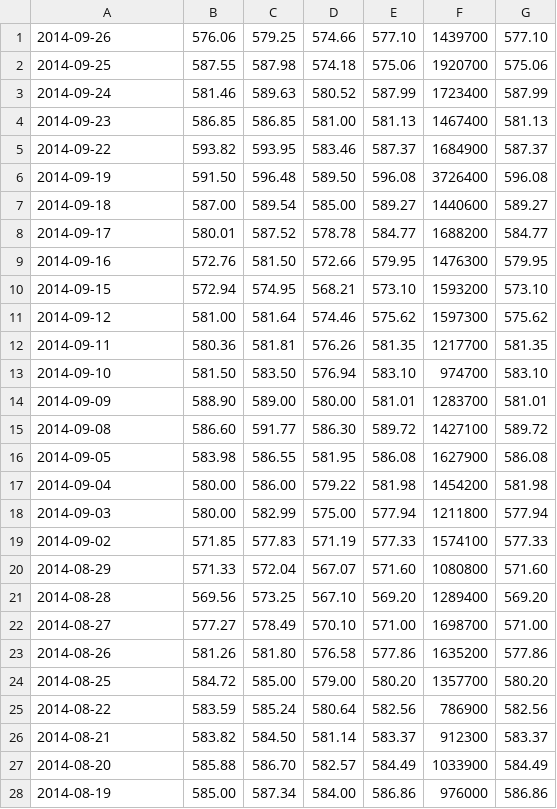
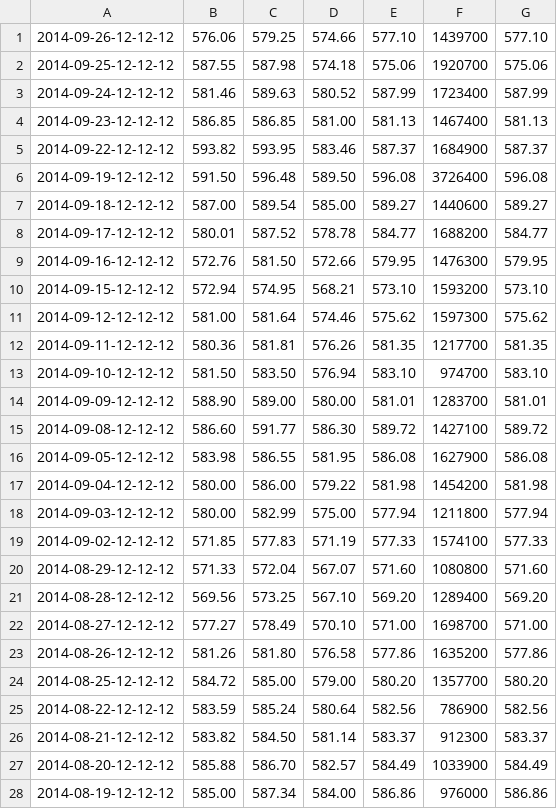
Before and after one commit to michaelcouck/ikube, a CSV file: code/tool/src/main/resources/anal/example/forecast.csv, drawn as a sheet; only a part is shown; the diff covers the shown part only.

Commit message:
Implementing the rest resource service for the front end access to the predictions.

```diff
--- a/code/tool/src/main/resources/anal/example/forecast.csv
+++ b/code/tool/src/main/resources/anal/example/forecast.csv
@@ -1,28 +1,28 @@
-2014-09-26,576.06,579.25,574.66,577.10,1439700,577.10
-2014-09-25,587.55,587.98,574.18,575.06,1920700,575.06
-2014-09-24,581.46,589.63,580.52,587.99,1723400,587.99
-2014-09-23,586.85,586.85,581.00,581.13,1467400,581.13
-2014-09-22,593.82,593.95,583.46,587.37,1684900,587.37
-2014-09-19,591.50,596.48,589.50,596.08,3726400,596.08
-2014-09-18,587.00,589.54,585.00,589.27,1440600,589.27
-2014-09-17,580.01,587.52,578.78,584.77,1688200,584.77
-2014-09-16,572.76,581.50,572.66,579.95,1476300,579.95
-2014-09-15,572.94,574.95,568.21,573.10,1593200,573.10
-2014-09-12,581.00,581.64,574.46,575.62,1597300,575.62
-2014-09-11,580.36,581.81,576.26,581.35,1217700,581.35
-2014-09-10,581.50,583.50,576.94,583.10,974700,583.10
-2014-09-09,588.90,589.00,580.00,581.01,1283700,581.01
-2014-09-08,586.60,591.77,586.30,589.72,1427100,589.72
-2014-09-05,583.98,586.55,581.95,586.08,1627900,586.08
-2014-09-04,580.00,586.00,579.22,581.98,1454200,581.98
-2014-09-03,580.00,582.99,575.00,577.94,1211800,577.94
-2014-09-02,571.85,577.83,571.19,577.33,1574100,577.33
-2014-08-29,571.33,572.04,567.07,571.60,1080800,571.60
-2014-08-28,569.56,573.25,567.10,569.20,1289400,569.20
-2014-08-27,577.27,578.49,570.10,571.00,1698700,571.00
-2014-08-26,581.26,581.80,576.58,577.86,1635200,577.86
-2014-08-25,584.72,585.00,579.00,580.20,1357700,580.20
-2014-08-22,583.59,585.24,580.64,582.56,786900,582.56
-2014-08-21,583.82,584.50,581.14,583.37,912300,583.37
-2014-08-20,585.88,586.70,582.57,584.49,1033900,584.49
-2014-08-19,585.00,587.34,584.00,586.86,976000,586.86
+2014-09-26-12-12-12,576.06,579.25,574.66,577.10,1439700,577.10
+2014-09-25-12-12-12,587.55,587.98,574.18,575.06,1920700,575.06
+2014-09-24-12-12-12,581.46,589.63,580.52,587.99,1723400,587.99
+2014-09-23-12-12-12,586.85,586.85,581.00,581.13,1467400,581.13
+2014-09-22-12-12-12,593.82,593.95,583.46,587.37,1684900,587.37
+2014-09-19-12-12-12,591.50,596.48,589.50,596.08,3726400,596.08
+2014-09-18-12-12-12,587.00,589.54,585.00,589.27,1440600,589.27
+2014-09-17-12-12-12,580.01,587.52,578.78,584.77,1688200,584.77
+2014-09-16-12-12-12,572.76,581.50,572.66,579.95,1476300,579.95
+2014-09-15-12-12-12,572.94,574.95,568.21,573.10,1593200,573.10
+2014-09-12-12-12-12,581.00,581.64,574.46,575.62,1597300,575.62
+2014-09-11-12-12-12,580.36,581.81,576.26,581.35,1217700,581.35
+2014-09-10-12-12-12,581.50,583.50,576.94,583.10,974700,583.10
+2014-09-09-12-12-12,588.90,589.00,580.00,581.01,1283700,581.01
+2014-09-08-12-12-12,586.60,591.77,586.30,589.72,1427100,589.72
+2014-09-05-12-12-12,583.98,586.55,581.95,586.08,1627900,586.08
+2014-09-04-12-12-12,580.00,586.00,579.22,581.98,1454200,581.98
+2014-09-03-12-12-12,580.00,582.99,575.00,577.94,1211800,577.94
+2014-09-02-12-12-12,571.85,577.83,571.19,577.33,1574100,577.33
+2014-08-29-12-12-12,571.33,572.04,567.07,571.60,1080800,571.60
+2014-08-28-12-12-12,569.56,573.25,567.10,569.20,1289400,569.20
+2014-08-27-12-12-12,577.27,578.49,570.10,571.00,1698700,571.00
+2014-08-26-12-12-12,581.26,581.80,576.58,577.86,1635200,577.86
+2014-08-25-12-12-12,584.72,585.00,579.00,580.20,1357700,580.20
+2014-08-22-12-12-12,583.59,585.24,580.64,582.56,786900,582.56
+2014-08-21-12-12-12,583.82,584.50,581.14,583.37,912300,583.37
+2014-08-20-12-12-12,585.88,586.70,582.57,584.49,1033900,584.49
+2014-08-19-12-12-12,585.00,587.34,584.00,586.86,976000,586.86
```
Also changed, not shown: 100 edited cells elsewhere in this file, 30 other files.
